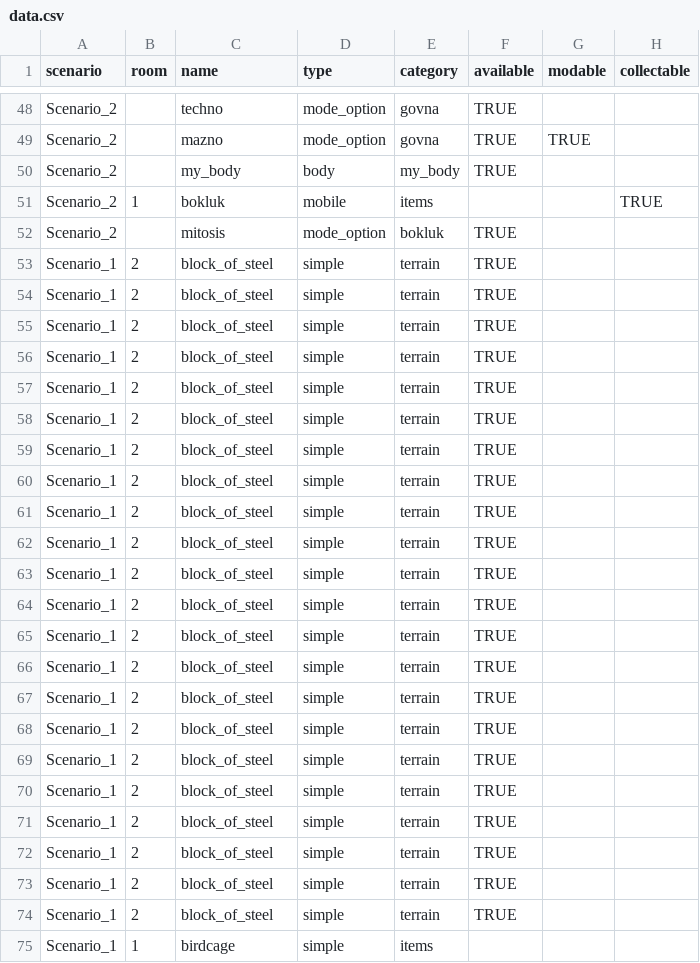
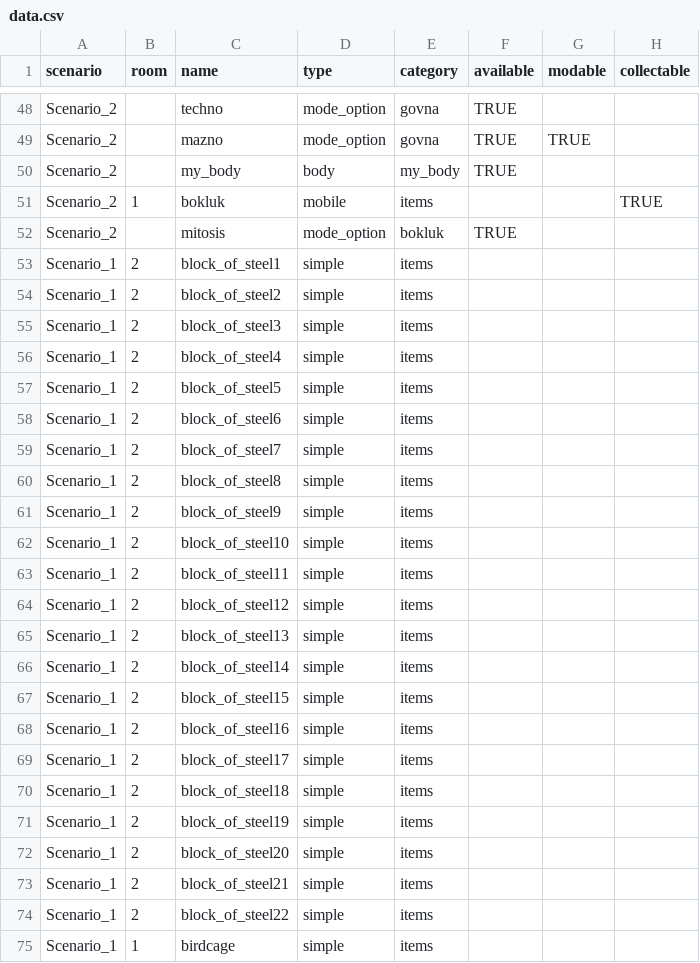
Before and after one commit to dimch0/circles, a CSV file: data/data.csv, drawn as a sheet; only a part is shown, gaps mark what is left out; the diff names each change by its address in the sheet, - before the commit and + after, or states it on an @@ line.

```diff
--- a/data/data.csv
+++ b/data/data.csv
-C53 (name): block_of_steel
+C53 (name): block_of_steel1
-E53:E74 (category): terrain
+E53:E74 (category): items
-F53:F74 (available): TRUE
+F53:F74 (available): (empty)
-C54 (name): block_of_steel
+C54 (name): block_of_steel2
-C55 (name): block_of_steel
+C55 (name): block_of_steel3
-C56 (name): block_of_steel
+C56 (name): block_of_steel4
-C57 (name): block_of_steel
+C57 (name): block_of_steel5
-C58 (name): block_of_steel
+C58 (name): block_of_steel6
-C59 (name): block_of_steel
+C59 (name): block_of_steel7
-C60 (name): block_of_steel
+C60 (name): block_of_steel8
-C61 (name): block_of_steel
+C61 (name): block_of_steel9
-C62 (name): block_of_steel
+C62 (name): block_of_steel10
-C63 (name): block_of_steel
+C63 (name): block_of_steel11
-C64 (name): block_of_steel
+C64 (name): block_of_steel12
-C65 (name): block_of_steel
+C65 (name): block_of_steel13
-C66 (name): block_of_steel
+C66 (name): block_of_steel14
-C67 (name): block_of_steel
+C67 (name): block_of_steel15
-C68 (name): block_of_steel
+C68 (name): block_of_steel16
-C69 (name): block_of_steel
+C69 (name): block_of_steel17
-C70 (name): block_of_steel
+C70 (name): block_of_steel18
-C71 (name): block_of_steel
+C71 (name): block_of_steel19
-C72 (name): block_of_steel
+C72 (name): block_of_steel20
-C73 (name): block_of_steel
+C73 (name): block_of_steel21
-C74 (name): block_of_steel
+C74 (name): block_of_steel22
```
Also changed, not shown: 15 other files.
